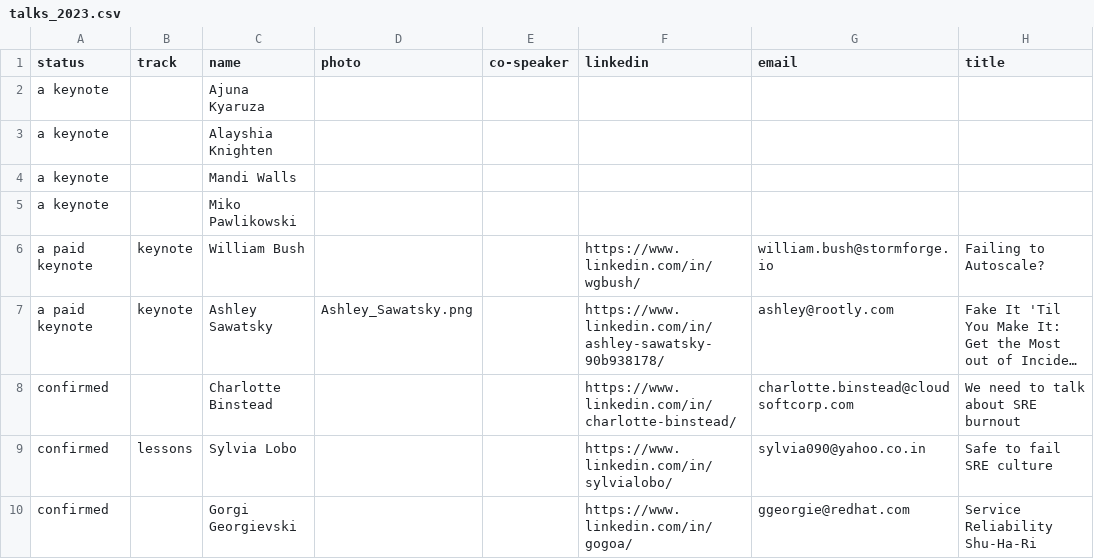
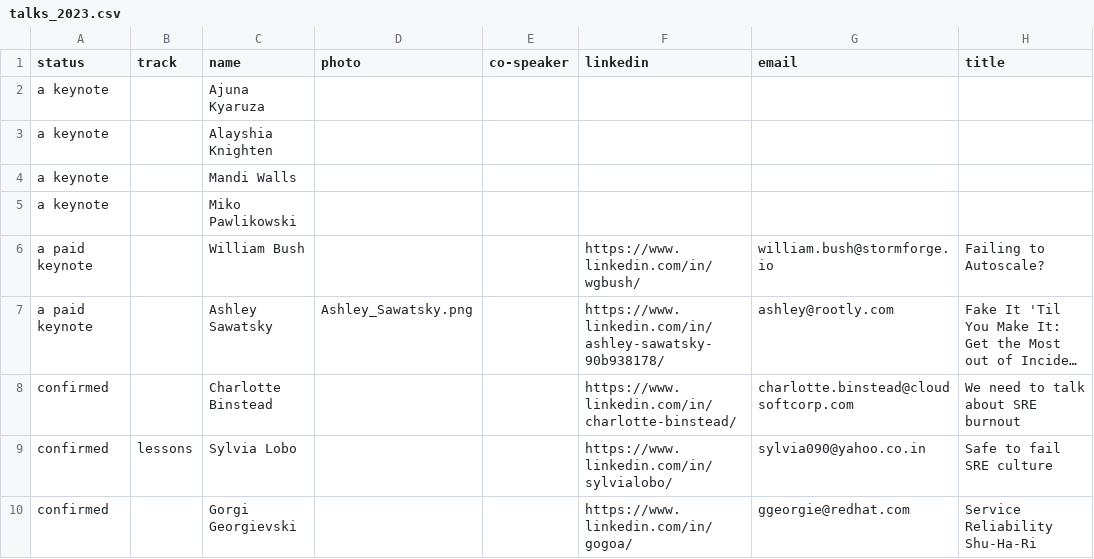
Before and after one commit to sreday/website, a CSV file: _db/talks_2023.csv, drawn as a sheet; only a part is shown; long unchanged cells end in …; the diff names each change by its address in the sheet, - before the commit and + after, or states it on an @@ line.

```diff
--- a/_db/talks_2023.csv
+++ b/_db/talks_2023.csv
-B6:B7 (track): keynote
+B6:B7 (track): (empty)
```
Also changed, not shown: 2 other files.
